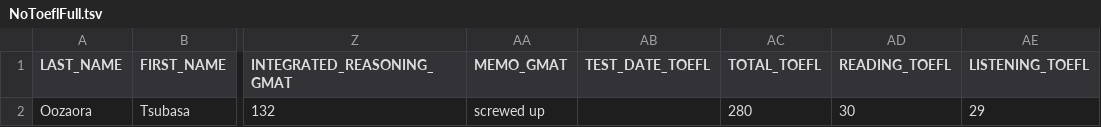
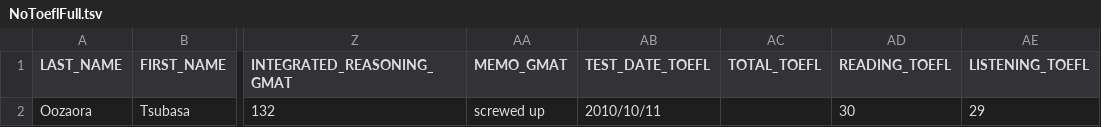
Before and after one commit to kosuket/ClientManagement, a TSV file: src/InsertTest/FileSample/NoToeflFull.tsv, drawn as a sheet; only a part is shown, gaps mark what is left out; the diff names each change by its address in the sheet, - before the commit and + after, or states it on an @@ line.

```diff
--- a/src/InsertTest/FileSample/NoToeflFull.tsv
+++ b/src/InsertTest/FileSample/NoToeflFull.tsv
-AB2 (TEST_DATE_TOEFL): (empty)
+AB2 (TEST_DATE_TOEFL): 2010/10/11
-AC2 (TOTAL_TOEFL): 280
+AC2 (TOTAL_TOEFL): (empty)
```
Also changed, not shown: src/InsertTest/FileSample/NoGmatFull.tsv, 1 other file.
